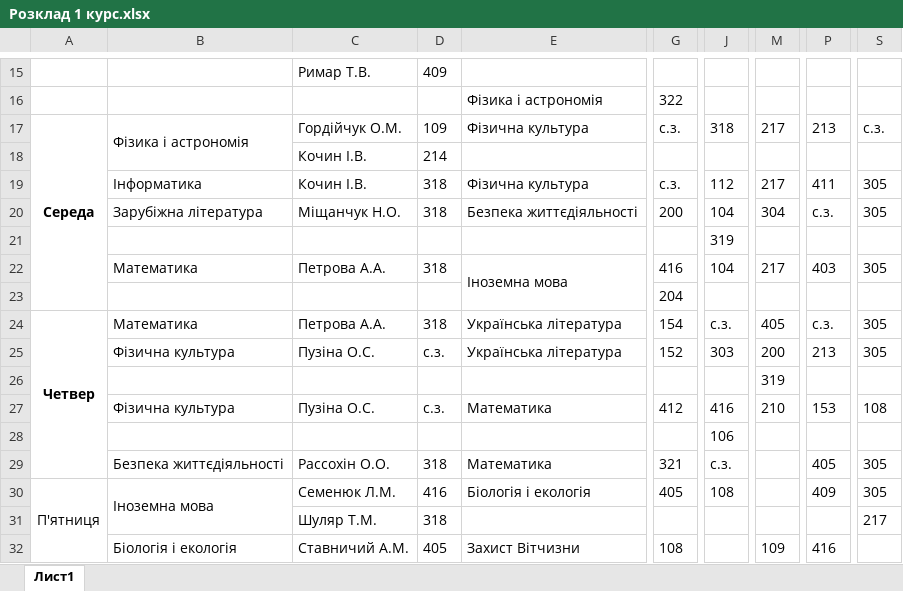
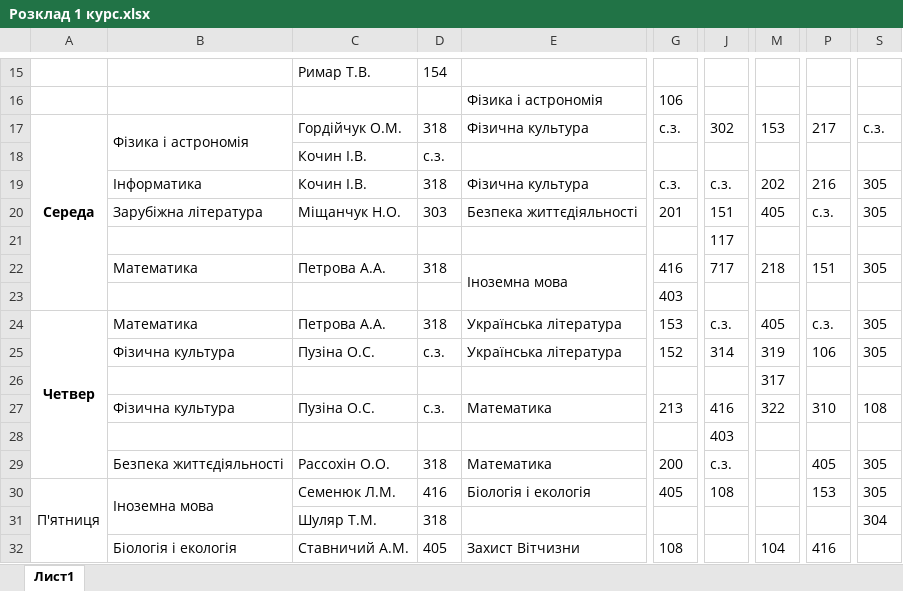
Before and after one commit to DeNice-r/SCP, an Excel workbook: Schedule Calculator Pro/bin/Debug/Розклад 1 курс.xlsx, sheet Лист1, drawn as a sheet; only a part is shown, gaps mark what is left out; values as stored, in another font and other column widths than the file's, no borders; the diff covers the shown part only; the diff names each change by its address in the sheet, - before the commit and + after, or states it on an @@ line.

```diff
--- a/Schedule Calculator Pro/bin/Debug/Розклад 1 курс.xlsx (sheet Лист1)
+++ b/Schedule Calculator Pro/bin/Debug/Розклад 1 курс.xlsx (sheet Лист1)
-D15: 409
+D15: 154
-G16: 322
+G16: 106
-D17: 109
+D17: 318
-J17: 318
+J17: 302
-M17: 217
+M17: 153
-P17: 213
+P17: 217
-D18: 214
+D18: с.з.
-J19: 112
+J19: с.з.
-M19: 217
+M19: 202
-P19: 411
+P19: 216
-D20: 318
+D20: 303
-G20: 200
+G20: 201
-J20: 104
+J20: 151
-M20: 304
+M20: 405
-J21: 319
+J21: 117
-J22: 104
+J22: 717
-M22: 217
+M22: 218
-P22: 403
+P22: 151
-G23: 204
+G23: 403
-G24: 154
+G24: 153
-J25: 303
+J25: 314
-M25: 200
+M25: 319
-P25: 213
+P25: 106
-M26: 319
+M26: 317
-G27: 412
+G27: 213
-M27: 210
+M27: 322
-P27: 153
+P27: 310
-J28: 106
+J28: 403
-G29: 321
+G29: 200
-P30: 409
+P30: 153
-S31: 217
+S31: 304
-M32: 109
+M32: 104
```
Also changed, not shown: 33 edited cells elsewhere in this sheet, Schedule Calculator Pro/bin/Debug/Вільні аудиторії.xlsx, Schedule Calculator Pro/bin/Debug/Вільні викладачі.xlsx, 7 other files.
